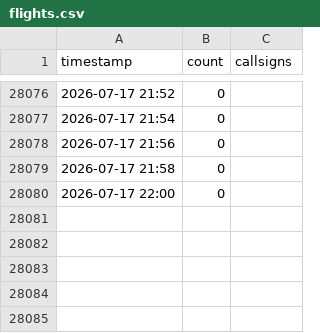
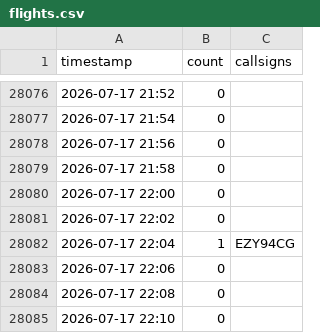
Before and after one commit to chwojka/bobingen-tracker, a CSV file: data/flights.csv, drawn as a sheet; only a part is shown, gaps mark what is left out; the diff names each change by its address in the sheet, - before the commit and + after, or states it on an @@ line.

Commit message:
Update: 2026-07-17 22:10 UTC

```diff
--- a/data/flights.csv
+++ b/data/flights.csv
+row 28081: 2026-07-17 22:02 | 0
+row 28082: 2026-07-17 22:04 | 1 | EZY94CG
+row 28083: 2026-07-17 22:06 | 0
+row 28084: 2026-07-17 22:08 | 0
+row 28085: 2026-07-17 22:10 | 0
```
